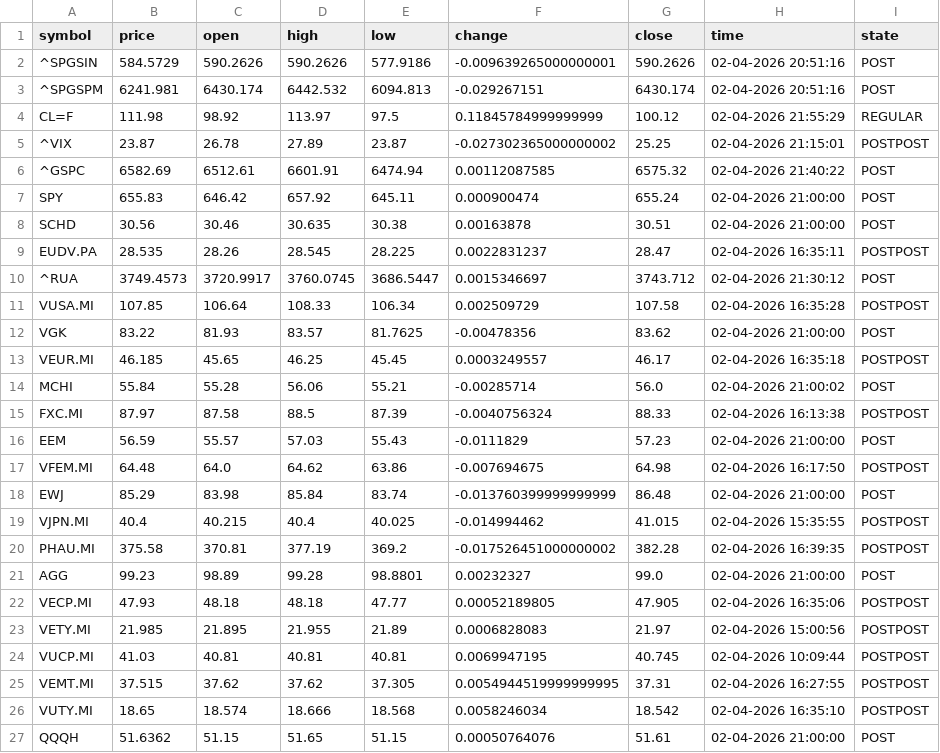
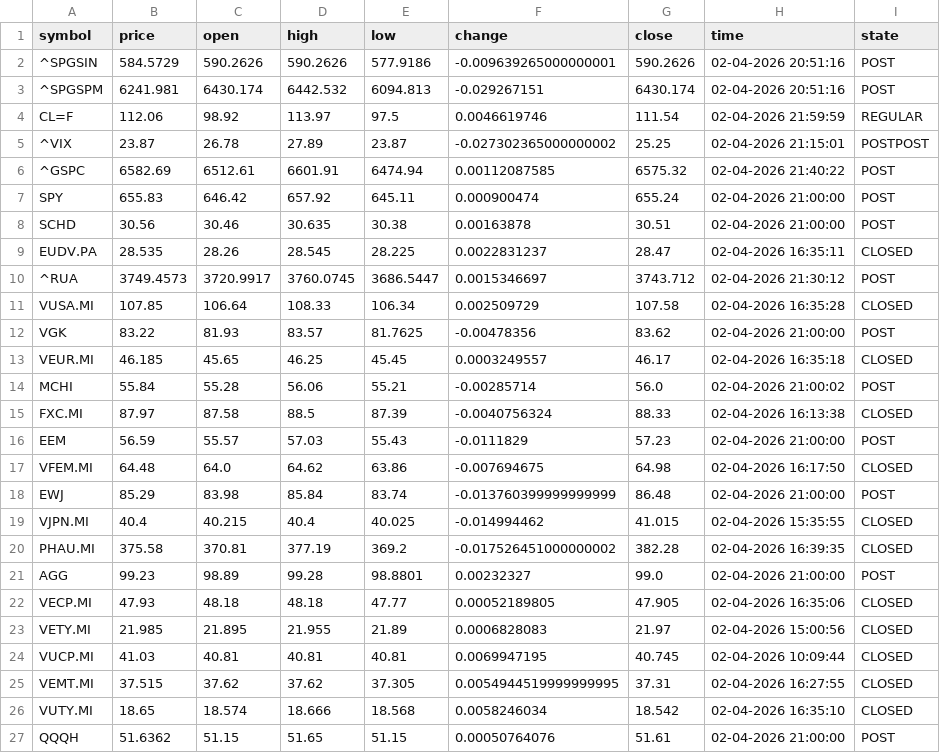
Before and after one commit to diogo-va/csv_test, a CSV file: market.csv, drawn as a sheet.

Commit message:
Auto update CSV data

```diff
--- a/market.csv
+++ b/market.csv
@@ -3,3 +3,3 @@ symbol	price	open	high	low	change	close	time	state
 ^SPGSPM	6241.981	6430.174	6442.532	6094.813	-0.029267151	6430.174	02-04-2026 20:51:16	POST
-CL=F	111.98	98.92	113.97	97.5	0.11845784999999999	100.12	02-04-2026 21:55:29	REGULAR
+CL=F	112.06	98.92	113.97	97.5	0.0046619746	111.54	02-04-2026 21:59:59	REGULAR
 ^VIX	23.87	26.78	27.89	23.87	-0.027302365000000002	25.25	02-04-2026 21:15:01	POSTPOST
@@ -8,20 +8,20 @@ SPY	655.83	646.42	657.92	645.11	0.000900474	655.24	02-04-2026 21:00:00	POST
 SCHD	30.56	30.46	30.635	30.38	0.00163878	30.51	02-04-2026 21:00:00	POST
-EUDV.PA	28.535	28.26	28.545	28.225	0.0022831237	28.47	02-04-2026 16:35:11	POSTPOST
+EUDV.PA	28.535	28.26	28.545	28.225	0.0022831237	28.47	02-04-2026 16:35:11	CLOSED
 ^RUA	3749.4573	3720.9917	3760.0745	3686.5447	0.0015346697	3743.712	02-04-2026 21:30:12	POST
-VUSA.MI	107.85	106.64	108.33	106.34	0.002509729	107.58	02-04-2026 16:35:28	POSTPOST
+VUSA.MI	107.85	106.64	108.33	106.34	0.002509729	107.58	02-04-2026 16:35:28	CLOSED
 VGK	83.22	81.93	83.57	81.7625	-0.00478356	83.62	02-04-2026 21:00:00	POST
-VEUR.MI	46.185	45.65	46.25	45.45	0.0003249557	46.17	02-04-2026 16:35:18	POSTPOST
+VEUR.MI	46.185	45.65	46.25	45.45	0.0003249557	46.17	02-04-2026 16:35:18	CLOSED
 MCHI	55.84	55.28	56.06	55.21	-0.00285714	56.0	02-04-2026 21:00:02	POST
-FXC.MI	87.97	87.58	88.5	87.39	-0.0040756324	88.33	02-04-2026 16:13:38	POSTPOST
+FXC.MI	87.97	87.58	88.5	87.39	-0.0040756324	88.33	02-04-2026 16:13:38	CLOSED
 EEM	56.59	55.57	57.03	55.43	-0.0111829	57.23	02-04-2026 21:00:00	POST
-VFEM.MI	64.48	64.0	64.62	63.86	-0.007694675	64.98	02-04-2026 16:17:50	POSTPOST
+VFEM.MI	64.48	64.0	64.62	63.86	-0.007694675	64.98	02-04-2026 16:17:50	CLOSED
 EWJ	85.29	83.98	85.84	83.74	-0.013760399999999999	86.48	02-04-2026 21:00:00	POST
-VJPN.MI	40.4	40.215	40.4	40.025	-0.014994462	41.015	02-04-2026 15:35:55	POSTPOST
-PHAU.MI	375.58	370.81	377.19	369.2	-0.017526451000000002	382.28	02-04-2026 16:39:35	POSTPOST
+VJPN.MI	40.4	40.215	40.4	40.025	-0.014994462	41.015	02-04-2026 15:35:55	CLOSED
+PHAU.MI	375.58	370.81	377.19	369.2	-0.017526451000000002	382.28	02-04-2026 16:39:35	CLOSED
 AGG	99.23	98.89	99.28	98.8801	0.00232327	99.0	02-04-2026 21:00:00	POST
-VECP.MI	47.93	48.18	48.18	47.77	0.00052189805	47.905	02-04-2026 16:35:06	POSTPOST
-VETY.MI	21.985	21.895	21.955	21.89	0.0006828083	21.97	02-04-2026 15:00:56	POSTPOST
-VUCP.MI	41.03	40.81	40.81	40.81	0.0069947195	40.745	02-04-2026 10:09:44	POSTPOST
-VEMT.MI	37.515	37.62	37.62	37.305	0.0054944519999999995	37.31	02-04-2026 16:27:55	POSTPOST
-VUTY.MI	18.65	18.574	18.666	18.568	0.0058246034	18.542	02-04-2026 16:35:10	POSTPOST
+VECP.MI	47.93	48.18	48.18	47.77	0.00052189805	47.905	02-04-2026 16:35:06	CLOSED
+VETY.MI	21.985	21.895	21.955	21.89	0.0006828083	21.97	02-04-2026 15:00:56	CLOSED
+VUCP.MI	41.03	40.81	40.81	40.81	0.0069947195	40.745	02-04-2026 10:09:44	CLOSED
+VEMT.MI	37.515	37.62	37.62	37.305	0.0054944519999999995	37.31	02-04-2026 16:27:55	CLOSED
+VUTY.MI	18.65	18.574	18.666	18.568	0.0058246034	18.542	02-04-2026 16:35:10	CLOSED
 QQQH	51.6362	51.15	51.65	51.15	0.00050764076	51.61	02-04-2026 21:00:00	POST
```
Also changed, not shown: fx.csv, gold.csv.
